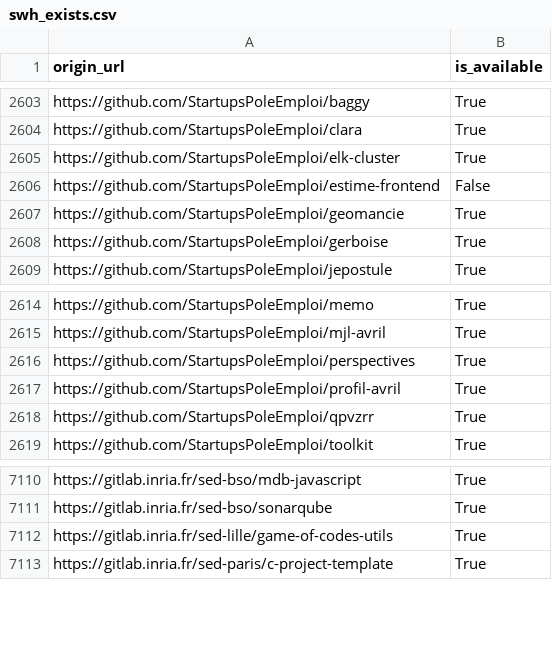
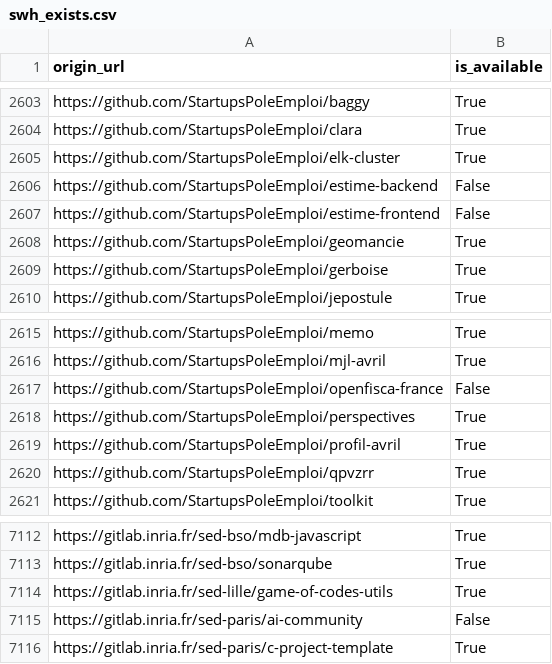
Before and after one commit to etalab/data-codes-sources-fr, a CSV file: data/swh_exists.csv, drawn as a sheet; only a part is shown, gaps mark what is left out; the diff names each change by its address in the sheet, - before the commit and + after, or states it on an @@ line.

Commit message:
New data at 2021-03-04T19:41:06Z [ci skip]

```diff
--- a/data/swh_exists.csv
+++ b/data/swh_exists.csv
+row 2606: https://github.com/StartupsPoleEmploi/estime-backend | False
+row 2617: https://github.com/StartupsPoleEmploi/openfisca-france | False
+row 7115: https://gitlab.inria.fr/sed-paris/ai-community | False
```
Also changed, not shown: data/organisations/csv/all.csv, 4 other files.
